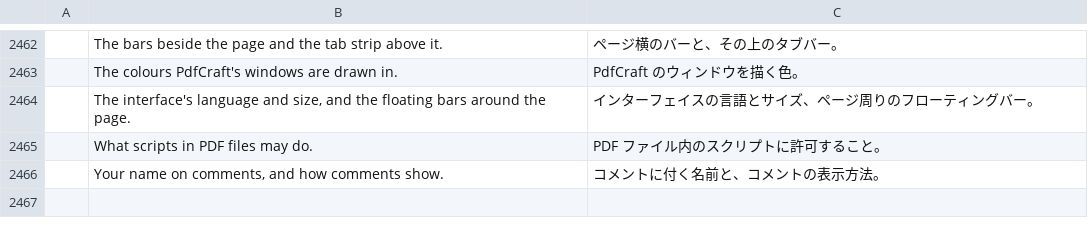
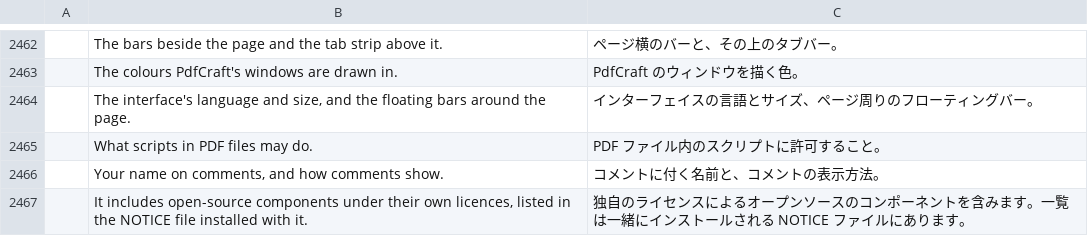
Before and after one commit to bitExploiter/pdfcraft-harmony, a TSV file: crates/ui-egui/src/i18n/ja.tsv, drawn as a sheet; only a part is shown, gaps mark what is left out; the diff names each change by its address in the sheet, - before the commit and + after, or states it on an @@ line.

```diff
--- a/crates/ui-egui/src/i18n/ja.tsv
+++ b/crates/ui-egui/src/i18n/ja.tsv
+row 2467:  | It includes open-source components under their own licences, listed in the NOTICE file installed with it. | 独自のライセンスによるオープンソースのコンポーネントを含みます。一覧は一緒にインストールされる NOTICE ファイルにあります。
```
Also changed, not shown: crates/ui-egui/src/i18n/bg.tsv, crates/ui-egui/src/i18n/kk.tsv, 56 other files.
